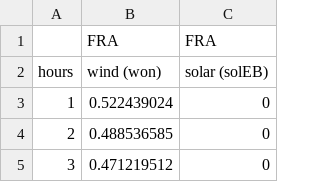
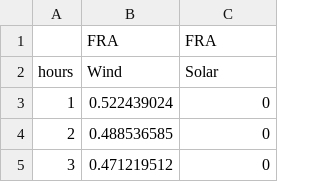
Before and after one commit to ahumpage/MFDM, a CSV file: profiles.csv, drawn as a sheet; only a part is shown.

Commit message:
Halve solar capacity and simplify profile headers
Plant 1 solar drops from 1200 MW to 600 MW. plants.csv gains a Ramptime (hrs) column, which the model does not read yet. profiles.csv series headers become Wind and Solar. Result CSVs regenerated from these inputs.

```diff
--- a/profiles.csv
+++ b/profiles.csv
@@ -1,3 +1,3 @@
 ,FRA,FRA
-hours,wind (won),solar (solEB)
+hours,Wind,Solar
 1,0.522439024,0
```
Also changed, not shown: dispatch_results.csv, plant_summary.csv, 1 other file.
